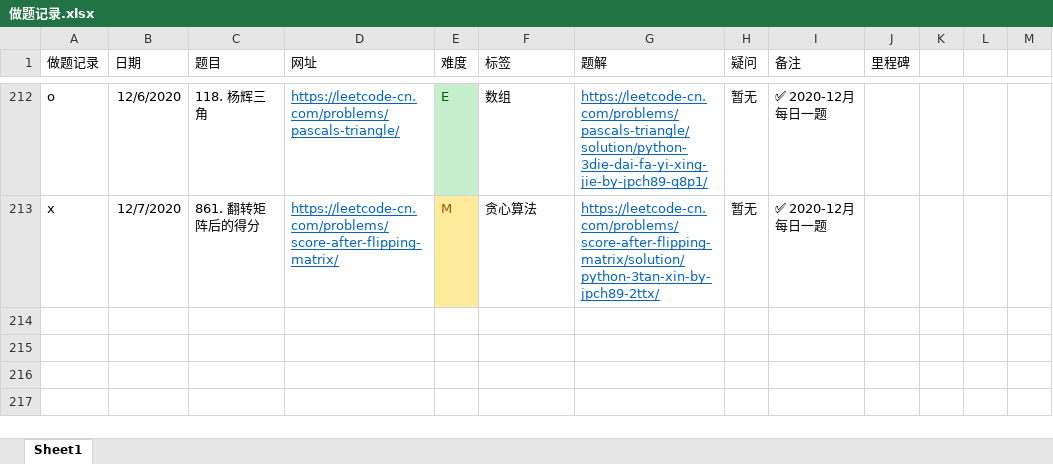
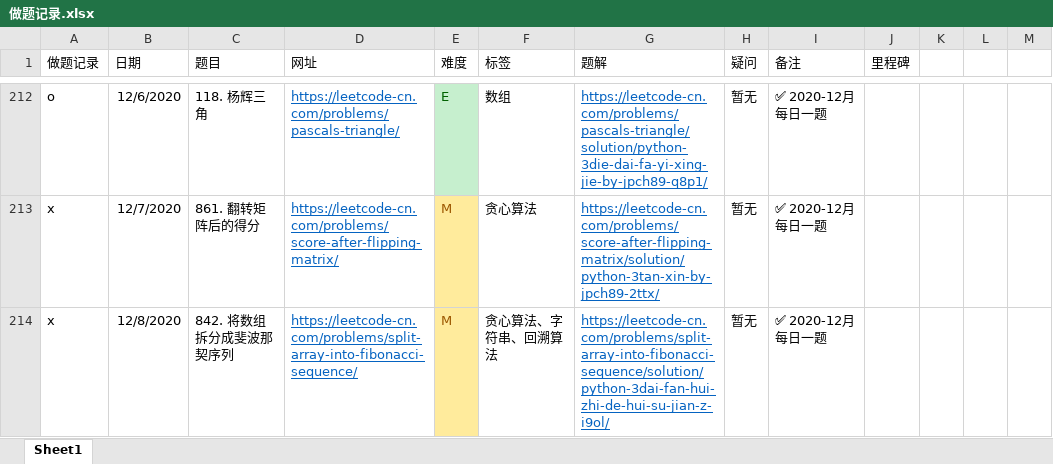
Before and after one commit to jpch89/leetcode, an Excel workbook: 做题记录.xlsx, sheet Sheet1, drawn as a sheet; only a part is shown, gaps mark what is left out; values as stored, in another font and other column widths than the file's, no borders; the diff names each change by its address in the sheet, - before the commit and + after, or states it on an @@ line.

```diff
--- a/做题记录.xlsx (sheet Sheet1)
+++ b/做题记录.xlsx (sheet Sheet1)
+row 214: x | 12/8/2020 | 842. 将数组拆分成斐波那契序列 | https://leetcode-cn.com/problems/split-array-into-fibonacci-sequence/ | M | 贪心算法、字符串、回溯算法 | https://leetcode-cn.com/problems/split-array-into-fibonacci-sequence/solution/python-3dai-fan-hui-zhi-de-hui-su-jian-z-i9ol/ | 暂无 | ✅ 2020-12月 每日一题
```
Also changed, not shown: 1 other file.
